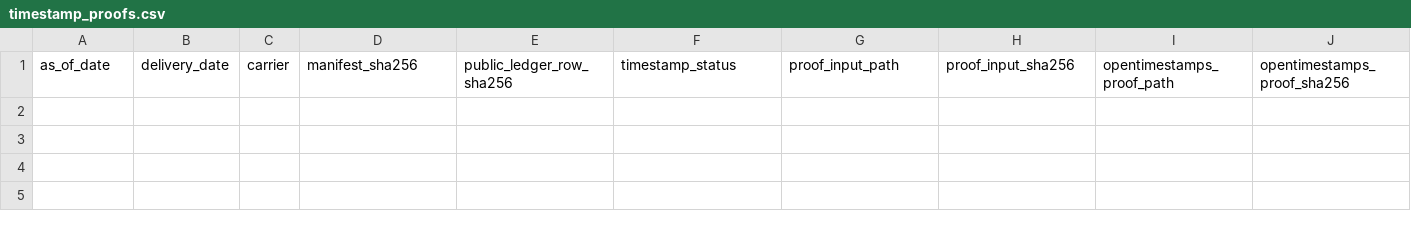
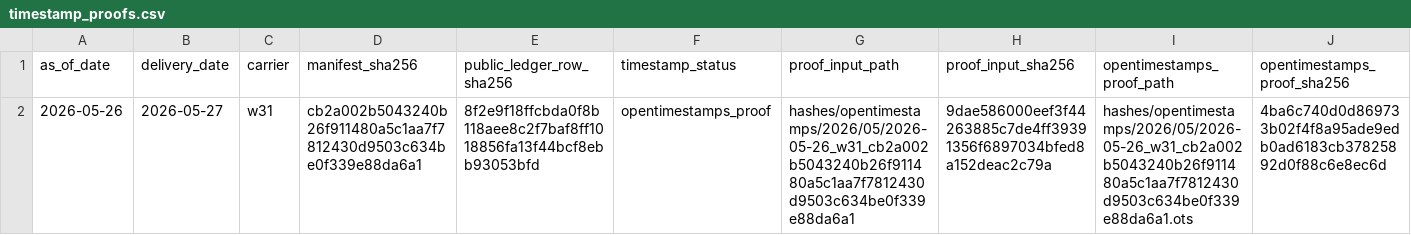
Before and after one commit to jameskim247/ercot-ptp-track-record, a CSV file: hashes/timestamp_proofs.csv, drawn as a sheet; only a part is shown; rows hold the shown columns only; the diff names each change by its address in the sheet, - before the commit and + after, or states it on an @@ line.

```diff
--- a/hashes/timestamp_proofs.csv
+++ b/hashes/timestamp_proofs.csv
+row 2: 2026-05-26 | 2026-05-27 | w31 | cb2a002b5043240b26f911480a5c1aa7f7812430d9503c634be0f339e88da6a1 | 8f2e9f18ffcbda0f8b118aee8c2f7baf8ff1018856fa13f44bcf8ebb93053bfd | opentimestamps_proof | hashes/opentimestamps/2026/05/2026-05-26_w31_cb2a002b5043240b26f911480a5c1aa7f7812430d9503c634be0f339e88da6a1 | 9dae586000eef3f44263885c7de4ff39391356f6897034bfed8a152deac2c79a | hashes/opentimestamps/2026/05/2026-05-26_w31_cb2a002b5043240b26f911480a5c1aa7f7812430d9503c634be0f339e88da6a1.ots | 4ba6c740d0d869733b02f4f8a95ade9edb0ad6183cb37825892d0f88c6e8ec6d
```
Also changed, not shown: 2 other files.
